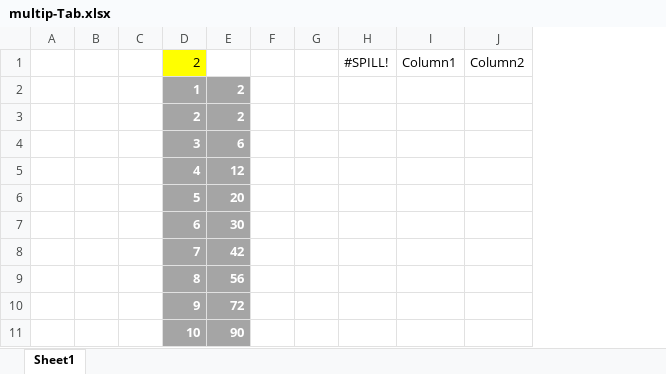
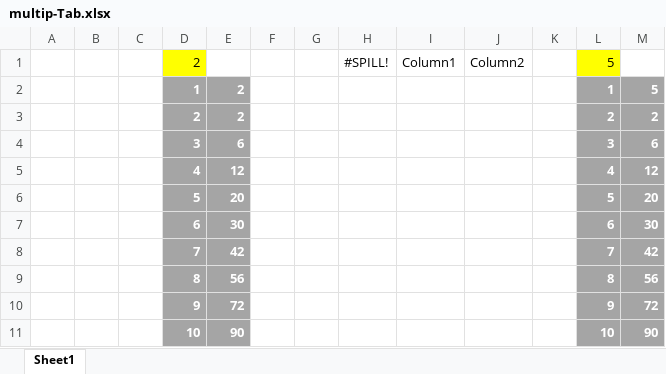
Before and after one commit to MOKRAB-ACHOUR/stability-anallysis-with-wind-turbine, an Excel workbook: multip-Tab.xlsx, sheet Sheet1, drawn as a sheet; values as stored, in another font and other column widths than the file's, no borders; table styles not drawn; the diff names each change by its address in the sheet, - before the commit and + after, or states it on an @@ line.

```diff
--- a/multip-Tab.xlsx (sheet Sheet1)
+++ b/multip-Tab.xlsx (sheet Sheet1)
+column K, empty
+column L, rows 1-11: 5 | 1 | 2 | 3 | 4 | 5 | 6 | 7 | 8 | 9 | 10
+column M, rows 2-11: 5 | 2 | 6 | 12 | 20 | 30 | 42 | 56 | 72 | 90
```
Also changed, not shown: prod.xlsx.
